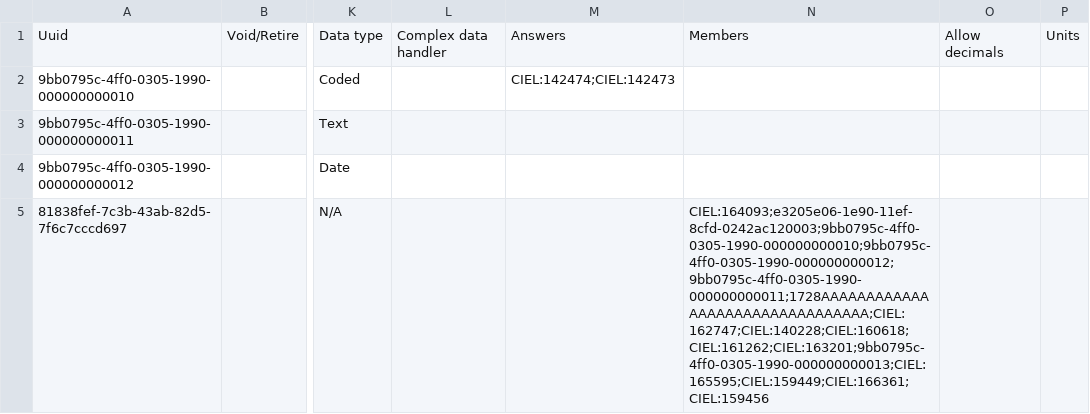
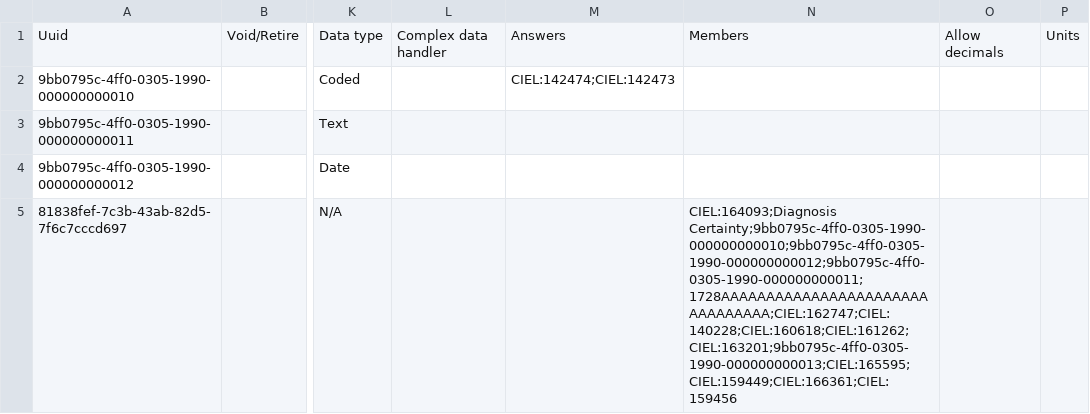
Before and after one commit to sthaiya/standard-config, a CSV file: masterdata/configuration/concepts/diabetesConcepts.csv, drawn as a sheet; only a part is shown, gaps mark what is left out; the diff covers the shown part only; the diff names each change by its address in the sheet, - before the commit and + after, or states it on an @@ line.

Commit message:
BAH-3992 | Fix. Concept reference for diagnosis certainty

```diff
--- a/masterdata/configuration/concepts/diabetesConcepts.csv
+++ b/masterdata/configuration/concepts/diabetesConcepts.csv
-N5: CIEL:164093;e3205e06-1e90-11ef-8cfd-0242ac120003;9bb0795c-4ff0-0305-1990-000000000010;9bb0795c-4ff0-0305-1990-000000000012;9bb0795c-4ff0-0305-1990-000000000011;1728AAAAAAAAAAAAAAAAAAAAAAAAAAAAAAAA;CIEL:162747;CIEL:140228;CIEL:160618;CIEL:161262;CIEL:163201;9bb0795c-4ff0-0305-1990-000000000013;CIEL:165595;CIEL:159449;CIEL:166361;CIEL:159456
+N5: CIEL:164093;Diagnosis Certainty;9bb0795c-4ff0-0305-1990-000000000010;9bb0795c-4ff0-0305-1990-000000000012;9bb0795c-4ff0-0305-1990-000000000011;1728AAAAAAAAAAAAAAAAAAAAAAAAAAAAAAAA;CIEL:162747;CIEL:140228;CIEL:160618;CIEL:161262;CIEL:163201;9bb0795c-4ff0-0305-1990-000000000013;CIEL:165595;CIEL:159449;CIEL:166361;CIEL:159456
```
Also changed, not shown: 1 removed row elsewhere in this file.
